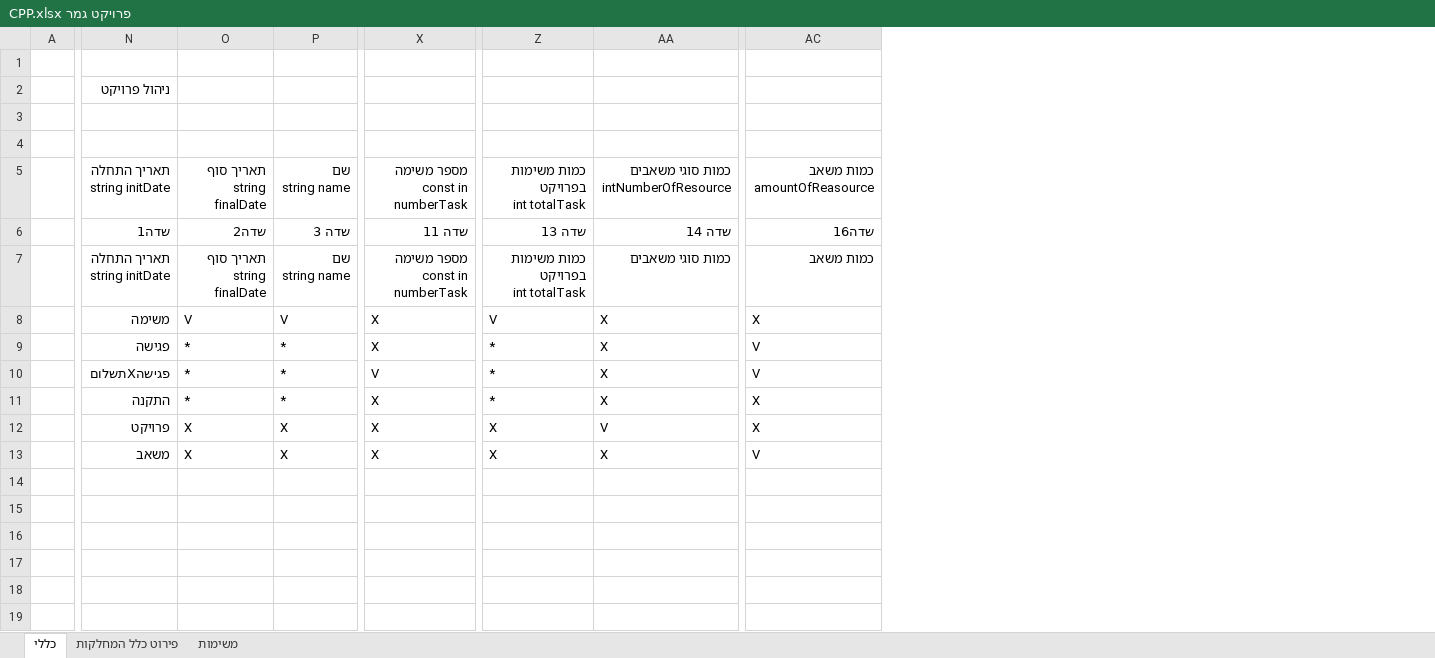
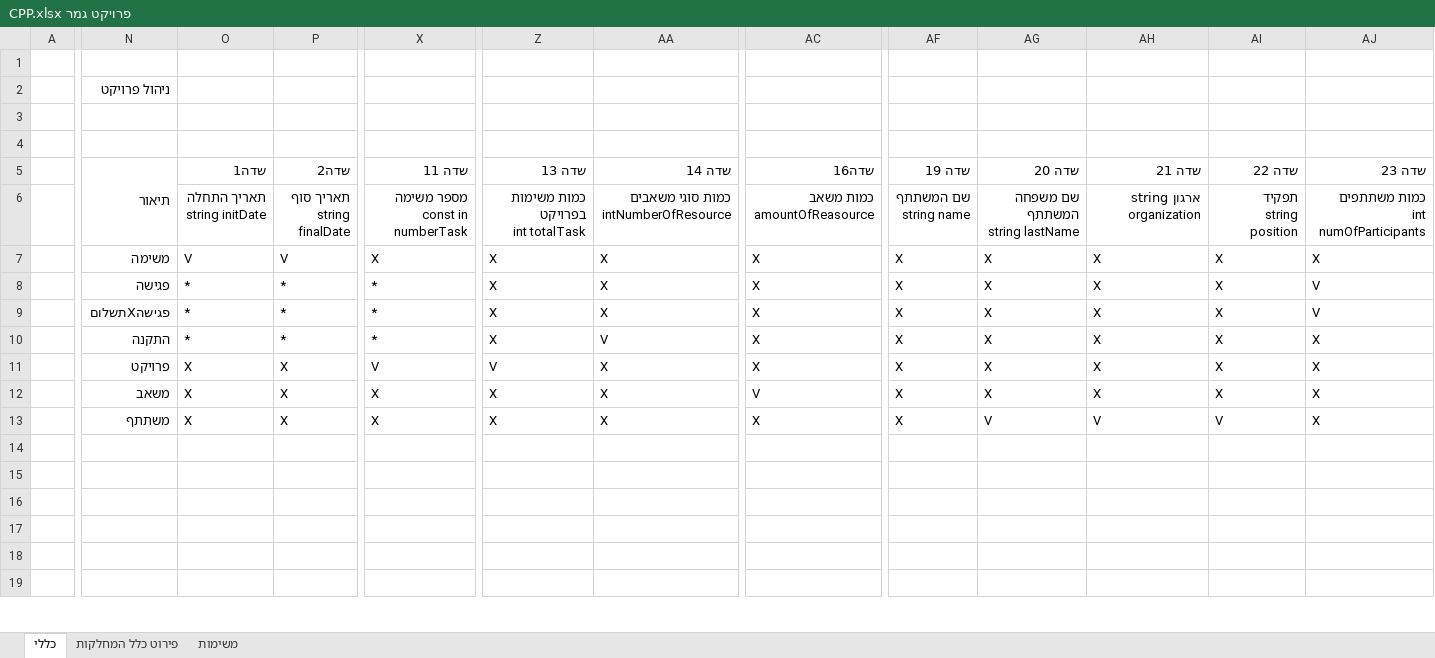
Before and after one commit to vadim566/TaskManger, an Excel workbook: פרויקט גמר CPP.xlsx, sheet כללי, drawn as a sheet; only a part is shown, gaps mark what is left out; values as stored, in another font and other column widths than the file's, no cell formats; charts and pictures not drawn; removed rows and columns are numbered as before the commit, all else as after; rows hold the shown columns only; ↵ is a line break in a cell; the diff covers the shown part only; the diff names each change by its address in the sheet, - before the commit and + after, or states it on an @@ line.

```diff
--- a/פרויקט גמר CPP.xlsx (sheet כללי)
+++ b/פרויקט גמר CPP.xlsx (sheet כללי)
+column AF (שדה 19), rows 6-12: שם המשתתף ↵ string name | X | X | X | X | X | X
+column AG (שדה 20), rows 6-12: שם משפחה המשתתף ↵ string lastName | X | X | X | X | X | X
+column AH (שדה 21), rows 6-12: ארגון string organization | X | X | X | X | X | X
+column AI (שדה 22), rows 6-12: תפקיד ↵ string position | X | X | X | X | X | X
+column AJ (שדה 23), rows 6-12: כמות משתתפים ↵ int numOfParticipants | X | V | V | X | X | X
-row 5:  | תאריך התחלה ↵ string initDate | תאריך סוף ↵ string ↵ finalDate | שם ↵ string name | מספר משימה ↵ const in numberTask | כמות משימות בפרויקט ↵ int totalTask | כמות סוגי משאבים ↵ intNumberOfResource | כמות משאב ↵ amountOfReasource
-N5: שדה1
+N5: תיאור
+N5:N6 merged
-O5: שדה2
+O5: שדה1
-P5: שדה 3
+P5: שדה2
-N6 (תיאור): תאריך התחלה ↵ string initDate
+N6 (תיאור): (empty)
-O6 (שדה1): תאריך סוף ↵ string ↵ finalDate
+O6 (שדה1): תאריך התחלה ↵ string initDate
-P6 (שדה2): שם ↵ string name
+P6 (שדה2): תאריך סוף ↵ string ↵ finalDate
-AA6 (שדה 14): כמות סוגי משאבים
+AA6 (שדה 14): כמות סוגי משאבים ↵ intNumberOfResource
-AC6 (שדה16): כמות משאב
+AC6 (שדה16): כמות משאב ↵ amountOfReasource
-Z7 (שדה 13): V
+Z7 (שדה 13): X
-X8 (שדה 11): X
+X8 (שדה 11): *
-Z8:Z10 (שדה 13): *
+Z8:Z10 (שדה 13): X
-AC8:AC9 (שדה16): V
+AC8:AC9 (שדה16): X
-X9 (שדה 11): V
+X9 (שדה 11): *
-X10 (שדה 11): X
+X10 (שדה 11): *
-AA10 (שדה 14): X
+AA10 (שדה 14): V
-X11 (שדה 11): X
+X11 (שדה 11): V
-Z11 (שדה 13): X
+Z11 (שדה 13): V
-AA11 (שדה 14): V
+AA11 (שדה 14): X
+row 13:  | משתתף | X | X | X | X | X | X | X | V | V | V | X
```
Also changed, not shown: 1 added row, 1 removed row and 14 edited cells elsewhere in this sheet, sheet פירוט כלל המחלקות, cell formats, charts or pictures, 4 other files.
